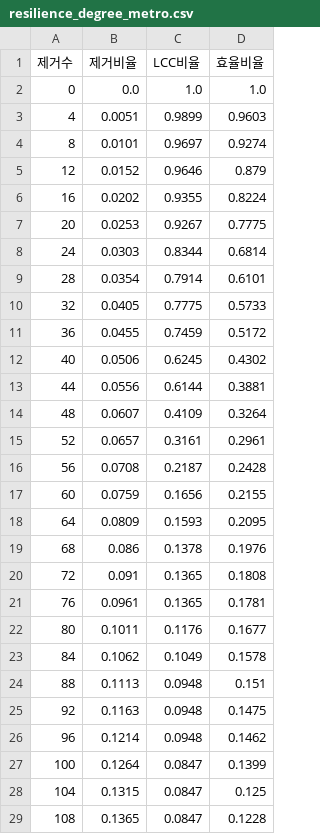
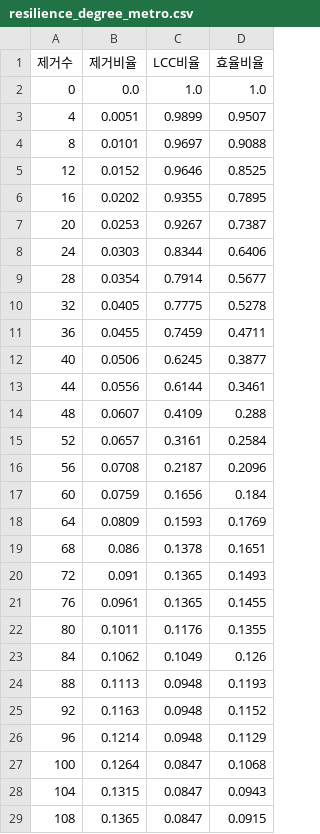
Before and after one commit to leeseoyang/Raility, a CSV file: results/resilience_degree_metro.csv, drawn as a sheet; only a part is shown; the diff covers the shown part only.

```diff
--- a/results/resilience_degree_metro.csv
+++ b/results/resilience_degree_metro.csv
@@ -2,28 +2,28 @@
 0,0.0,1.0,1.0
-4,0.0051,0.9899,0.9603
-8,0.0101,0.9697,0.9274
-12,0.0152,0.9646,0.879
-16,0.0202,0.9355,0.8224
-20,0.0253,0.9267,0.7775
-24,0.0303,0.8344,0.6814
-28,0.0354,0.7914,0.6101
-32,0.0405,0.7775,0.5733
-36,0.0455,0.7459,0.5172
-40,0.0506,0.6245,0.4302
-44,0.0556,0.6144,0.3881
-48,0.0607,0.4109,0.3264
-52,0.0657,0.3161,0.2961
-56,0.0708,0.2187,0.2428
-60,0.0759,0.1656,0.2155
-64,0.0809,0.1593,0.2095
-68,0.086,0.1378,0.1976
-72,0.091,0.1365,0.1808
-76,0.0961,0.1365,0.1781
-80,0.1011,0.1176,0.1677
-84,0.1062,0.1049,0.1578
-88,0.1113,0.0948,0.151
-92,0.1163,0.0948,0.1475
-96,0.1214,0.0948,0.1462
-100,0.1264,0.0847,0.1399
-104,0.1315,0.0847,0.125
-108,0.1365,0.0847,0.1228
+4,0.0051,0.9899,0.9507
+8,0.0101,0.9697,0.9088
+12,0.0152,0.9646,0.8525
+16,0.0202,0.9355,0.7895
+20,0.0253,0.9267,0.7387
+24,0.0303,0.8344,0.6406
+28,0.0354,0.7914,0.5677
+32,0.0405,0.7775,0.5278
+36,0.0455,0.7459,0.4711
+40,0.0506,0.6245,0.3877
+44,0.0556,0.6144,0.3461
+48,0.0607,0.4109,0.288
+52,0.0657,0.3161,0.2584
+56,0.0708,0.2187,0.2096
+60,0.0759,0.1656,0.184
+64,0.0809,0.1593,0.1769
+68,0.086,0.1378,0.1651
+72,0.091,0.1365,0.1493
+76,0.0961,0.1365,0.1455
+80,0.1011,0.1176,0.1355
+84,0.1062,0.1049,0.126
+88,0.1113,0.0948,0.1193
+92,0.1163,0.0948,0.1152
+96,0.1214,0.0948,0.1129
+100,0.1264,0.0847,0.1068
+104,0.1315,0.0847,0.0943
+108,0.1365,0.0847,0.0915
```
Also changed, not shown: 23 edited cells elsewhere in this file, results/resilience_adaptive_metro.csv, results/resilience_betweenness_metro.csv, 8 other files.
